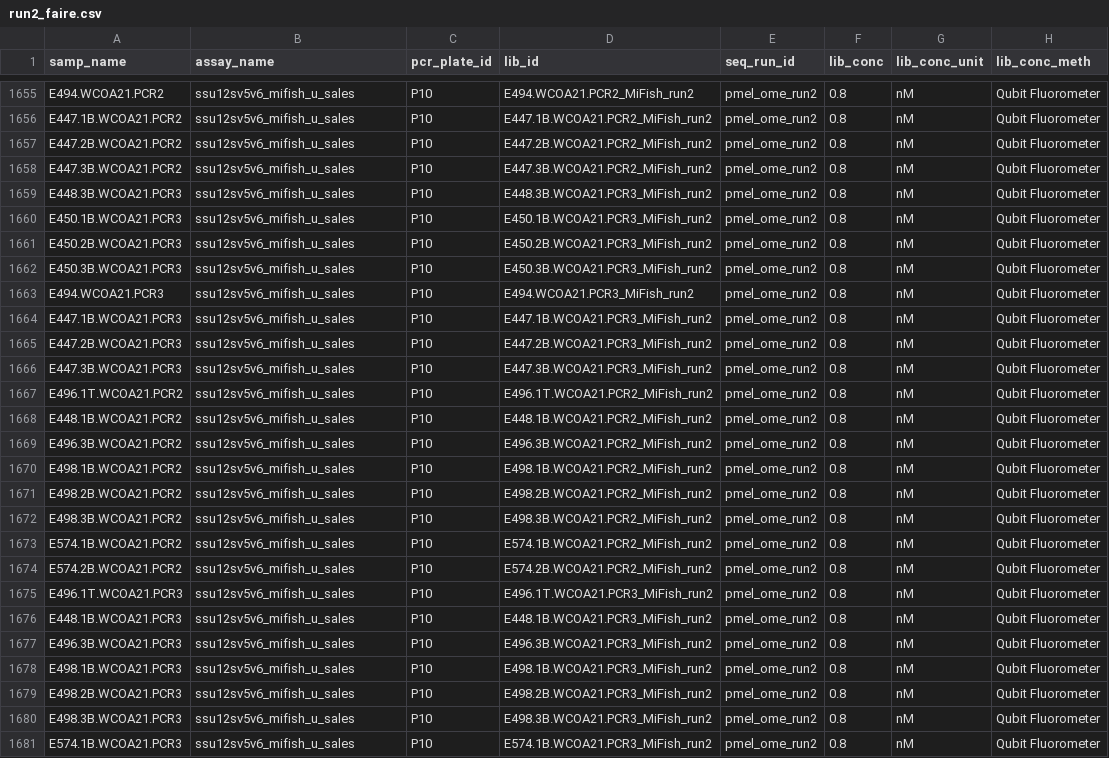
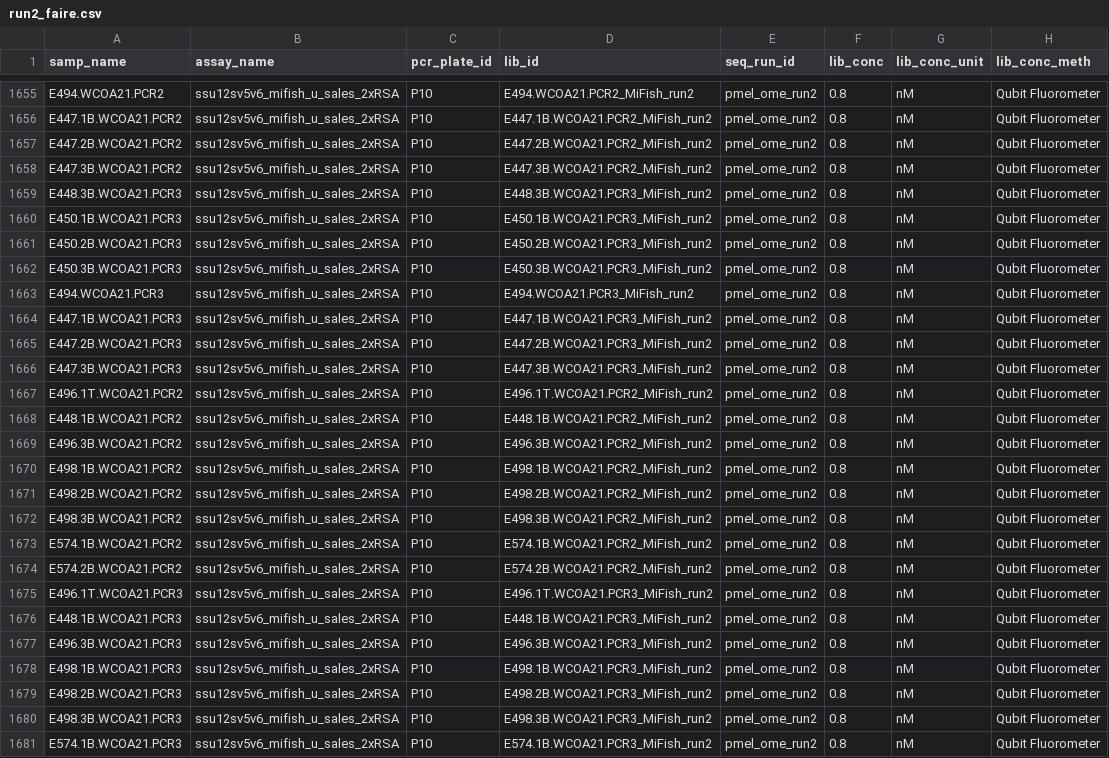
Before and after one commit to NOAA-PMEL/FAIRe-Mapping, a CSV file: runs/run2/data/run2_faire.csv, drawn as a sheet; only a part is shown, gaps mark what is left out; the diff covers the shown part only; the diff names each change by its address in the sheet, - before the commit and + after, or states it on an @@ line.

Commit message:
mifish mode

```diff
--- a/runs/run2/data/run2_faire.csv
+++ b/runs/run2/data/run2_faire.csv
-B1655:B1681 (assay_name): ssu12sv5v6_mifish_u_sales
+B1655:B1681 (assay_name): ssu12sv5v6_mifish_u_sales_2xRSA
```
Also changed, not shown: 58 edited cells elsewhere in this file, 2 other files.
